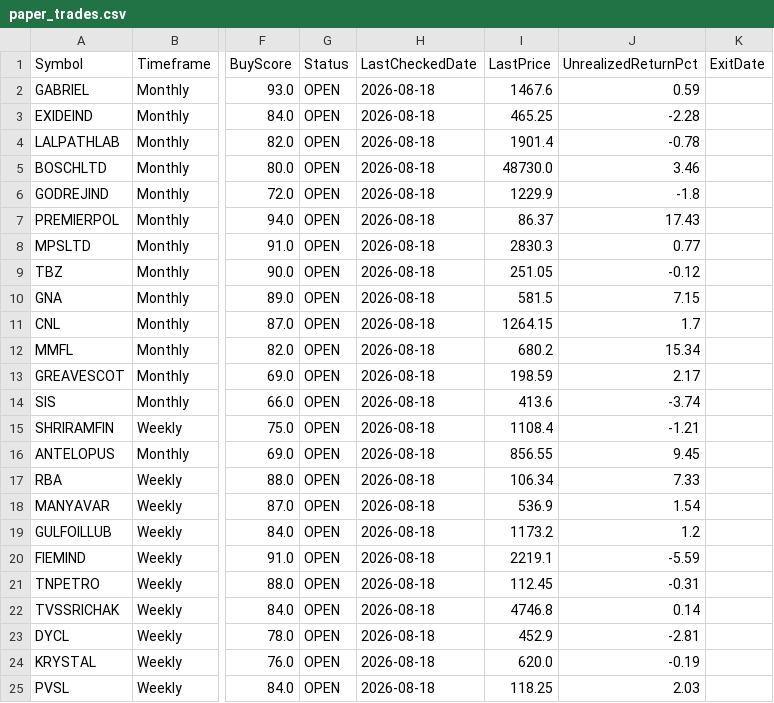
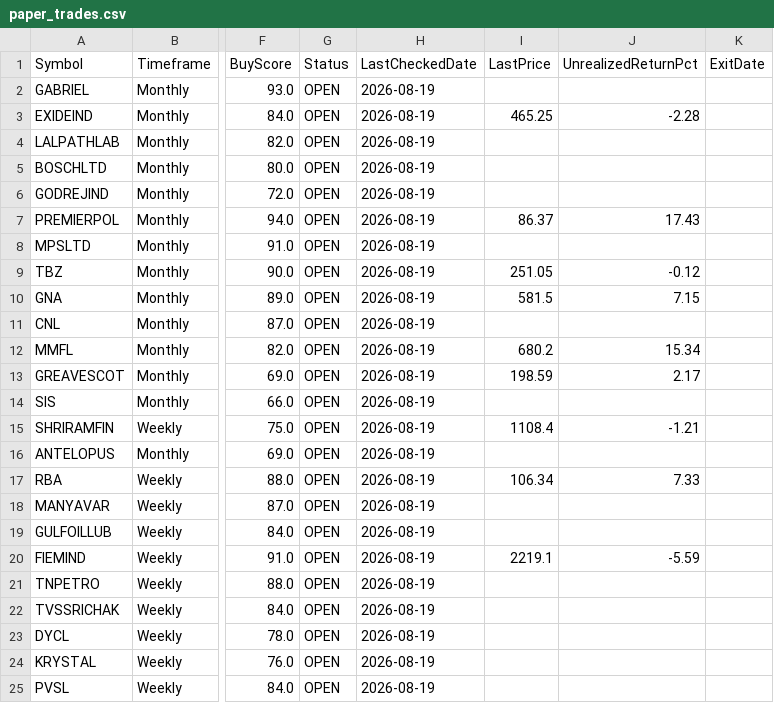
Before and after one commit to umeshkarjinni-ship-it/Stockscan, a CSV file: signals/paper_trades.csv, drawn as a sheet; only a part is shown, gaps mark what is left out; the diff names each change by its address in the sheet, - before the commit and + after, or states it on an @@ line.

```diff
--- a/signals/paper_trades.csv
+++ b/signals/paper_trades.csv
-H2:H25 (LastCheckedDate): 2026-08-18
+H2:H25 (LastCheckedDate): 2026-08-19
-I2 (LastPrice): 1467.6
+I2 (LastPrice): (empty)
-J2 (UnrealizedReturnPct): 0.59
+J2 (UnrealizedReturnPct): (empty)
-I4 (LastPrice): 1901.4
+I4 (LastPrice): (empty)
-J4 (UnrealizedReturnPct): -0.78
+J4 (UnrealizedReturnPct): (empty)
-I5 (LastPrice): 48730.0
+I5 (LastPrice): (empty)
-J5 (UnrealizedReturnPct): 3.46
+J5 (UnrealizedReturnPct): (empty)
-I6 (LastPrice): 1229.9
+I6 (LastPrice): (empty)
-J6 (UnrealizedReturnPct): -1.8
+J6 (UnrealizedReturnPct): (empty)
-I8 (LastPrice): 2830.3
+I8 (LastPrice): (empty)
-J8 (UnrealizedReturnPct): 0.77
+J8 (UnrealizedReturnPct): (empty)
-I11 (LastPrice): 1264.15
+I11 (LastPrice): (empty)
-J11 (UnrealizedReturnPct): 1.7
+J11 (UnrealizedReturnPct): (empty)
-I14 (LastPrice): 413.6
+I14 (LastPrice): (empty)
-J14 (UnrealizedReturnPct): -3.74
+J14 (UnrealizedReturnPct): (empty)
-I16 (LastPrice): 856.55
+I16 (LastPrice): (empty)
-J16 (UnrealizedReturnPct): 9.45
+J16 (UnrealizedReturnPct): (empty)
-I18 (LastPrice): 536.9
+I18 (LastPrice): (empty)
-J18 (UnrealizedReturnPct): 1.54
+J18 (UnrealizedReturnPct): (empty)
-I19 (LastPrice): 1173.2
+I19 (LastPrice): (empty)
-J19 (UnrealizedReturnPct): 1.2
+J19 (UnrealizedReturnPct): (empty)
-I21 (LastPrice): 112.45
+I21 (LastPrice): (empty)
-J21 (UnrealizedReturnPct): -0.31
+J21 (UnrealizedReturnPct): (empty)
-I22 (LastPrice): 4746.8
+I22 (LastPrice): (empty)
-J22 (UnrealizedReturnPct): 0.14
+J22 (UnrealizedReturnPct): (empty)
-I23 (LastPrice): 452.9
+I23 (LastPrice): (empty)
-J23 (UnrealizedReturnPct): -2.81
+J23 (UnrealizedReturnPct): (empty)
-I24 (LastPrice): 620.0
+I24 (LastPrice): (empty)
-J24 (UnrealizedReturnPct): -0.19
+J24 (UnrealizedReturnPct): (empty)
-I25 (LastPrice): 118.25
+I25 (LastPrice): (empty)
-J25 (UnrealizedReturnPct): 2.03
+J25 (UnrealizedReturnPct): (empty)
```
Also changed, not shown: 3 other files.
